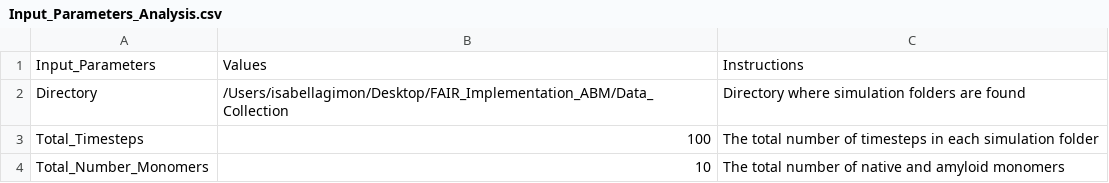
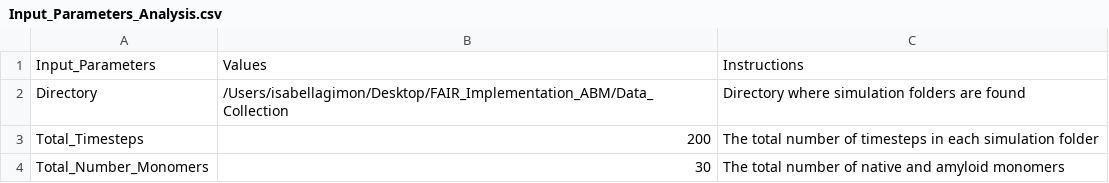
Before and after one commit to isagimon/FAIR_Implementation_ABM, a CSV file: Input_Parameters_Analysis.csv, drawn as a sheet.

```diff
--- a/Input_Parameters_Analysis.csv
+++ b/Input_Parameters_Analysis.csv
@@ -2,3 +2,3 @@
 Directory,/Users/isabellagimon/Desktop/FAIR_Implementation_ABM/Data_Collection,Directory where simulation folders are found
-Total_Timesteps,100,The total number of timesteps in each simulation folder
-Total_Number_Monomers,10,The total number of native and amyloid monomers
+Total_Timesteps,200,The total number of timesteps in each simulation folder
+Total_Number_Monomers,30,The total number of native and amyloid monomers
```
Also changed, not shown: Input_Parameters.csv, 8 other files.
